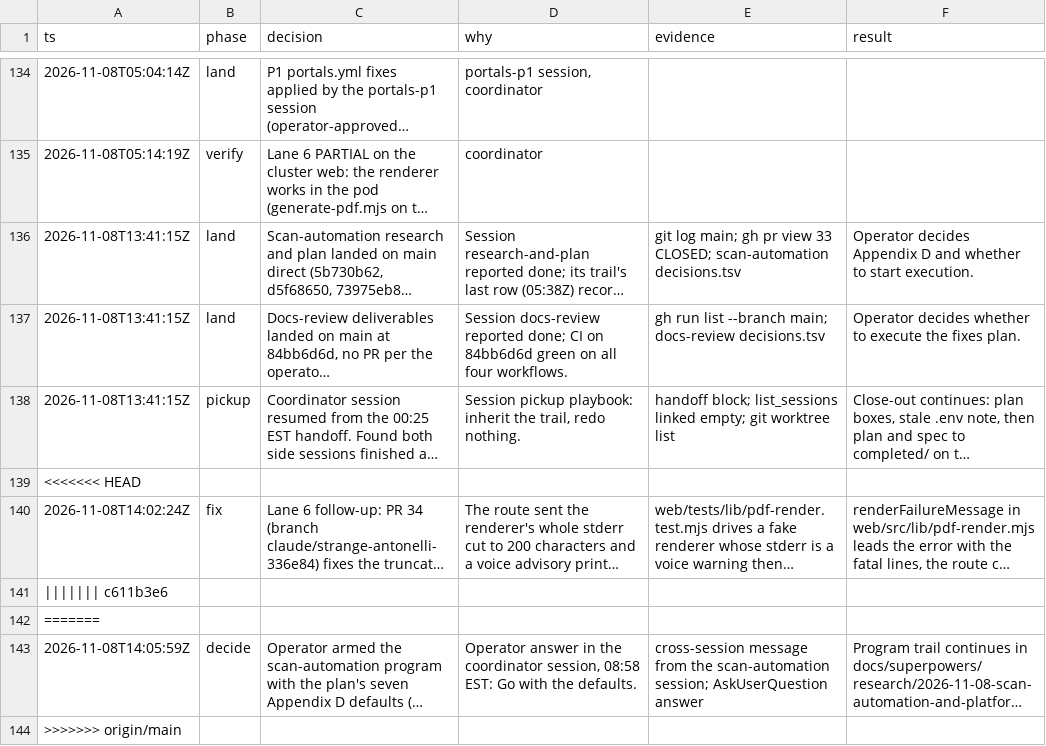
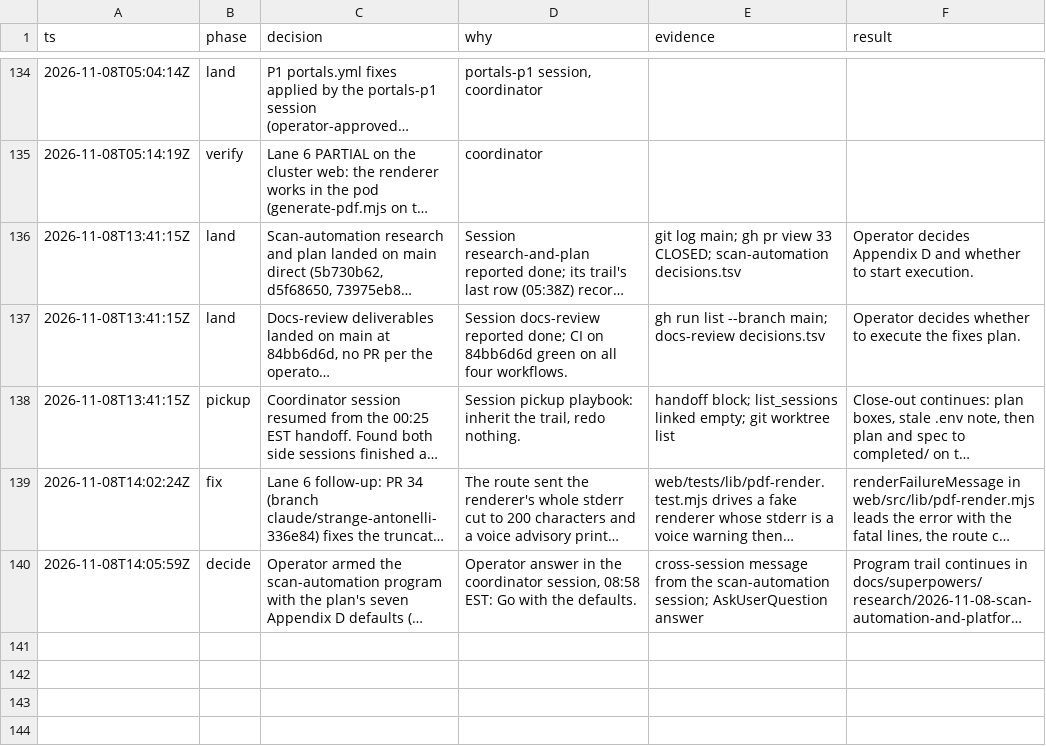
Before and after one commit to jrmatherly/career-ops, a TSV file: docs/superpowers/research/2026-11-06-reactive-resume-convergence/decisions.tsv, drawn as a sheet; only a part is shown, gaps mark what is left out; long unchanged cells end in …; the diff names each change by its address in the sheet, - before the commit and + after, or states it on an @@ line.

```diff
--- a/docs/superpowers/research/2026-11-06-reactive-resume-convergence/decisions.tsv
+++ b/docs/superpowers/research/2026-11-06-reactive-resume-convergence/decisions.tsv
-row 139: <<<<<<< HEAD
-row 141: ||||||| c611b3e6
-row 142: =======
-row 144: >>>>>>> origin/main
```
